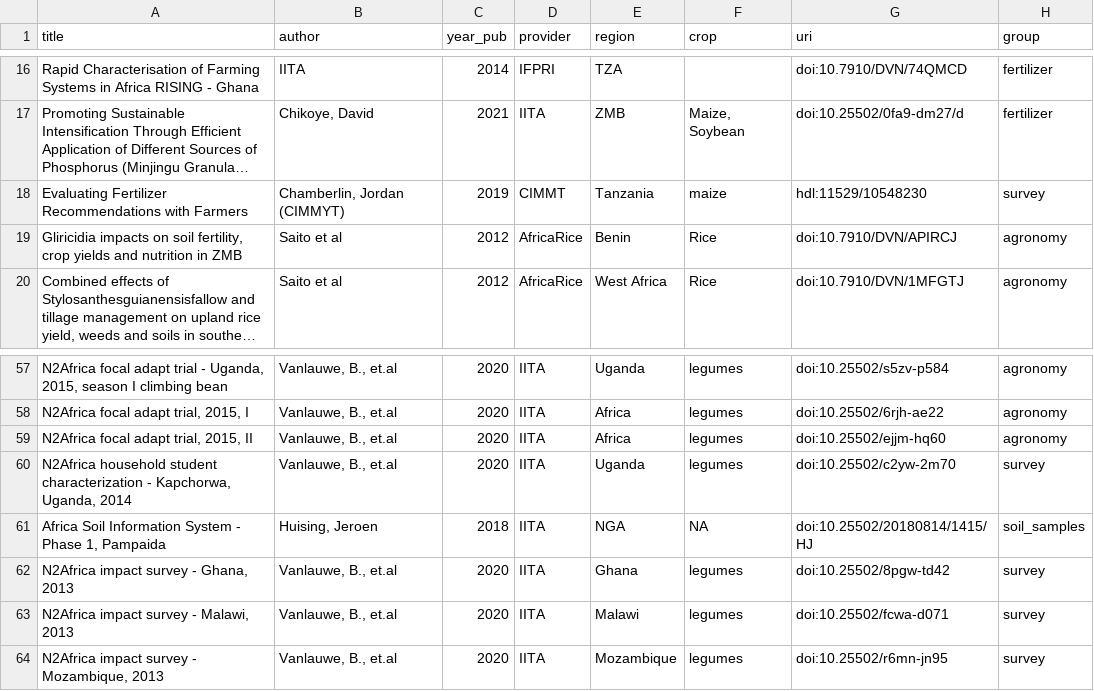
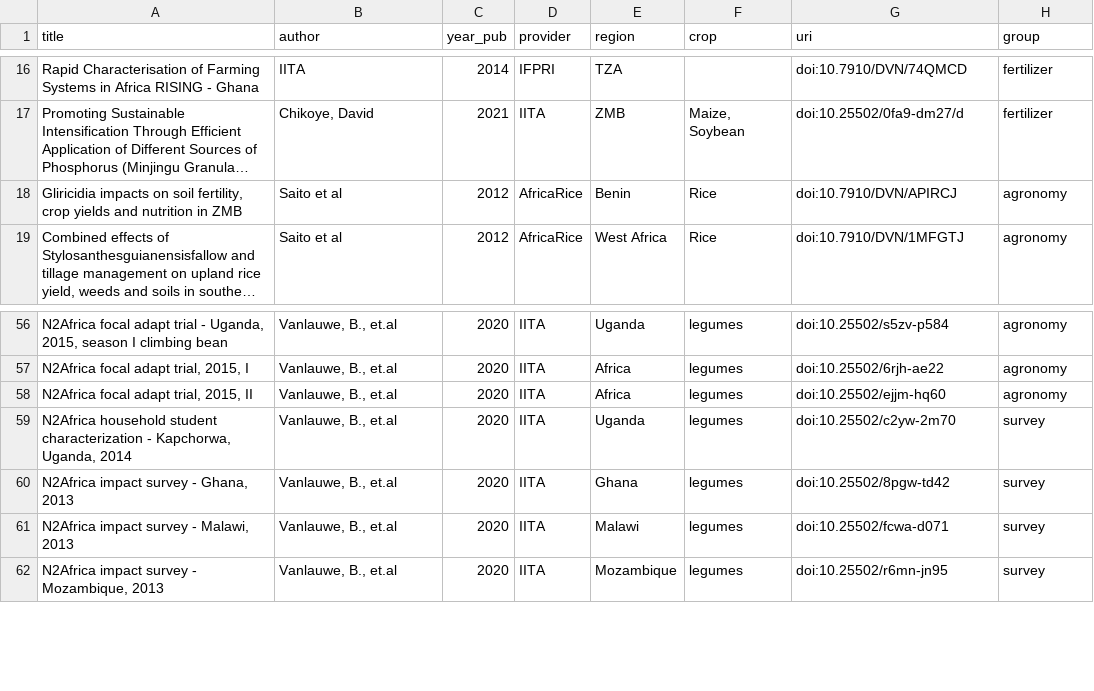
Before and after one commit to carob-data/carob, a CSV file: misc/todo/to-do.csv, drawn as a sheet; only a part is shown, gaps mark what is left out; long unchanged cells end in …; the diff names each change by its address in the sheet, - before the commit and + after, or states it on an @@ line.

Commit message:
td

```diff
--- a/misc/todo/to-do.csv
+++ b/misc/todo/to-do.csv
-row 18: Evaluating Fertilizer Recommendations with Farmers | Chamberlin, Jordan (CIMMYT) | 2019 | CIMMT | Tanzania | maize | hdl:11529/10548230 | survey
-row 61: Africa Soil Information System - Phase 1, Pampaida | Huising, Jeroen | 2018 | IITA | NGA | NA | doi:10.25502/20180814/1415/HJ | soil_samples
```
